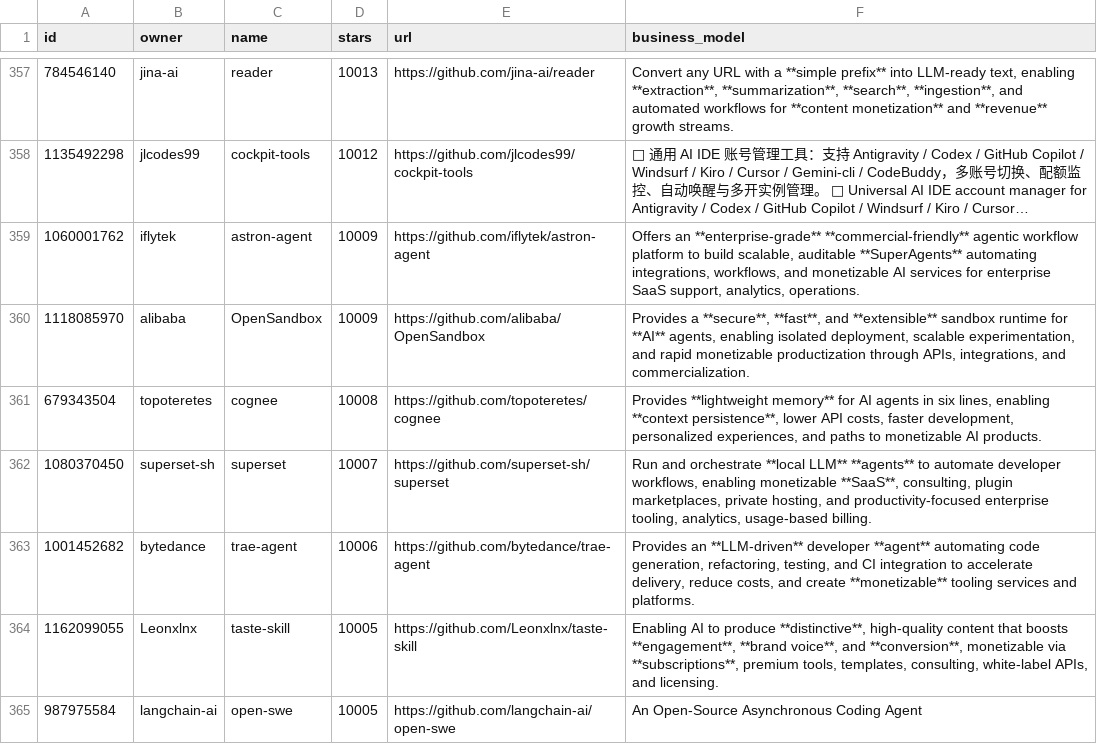
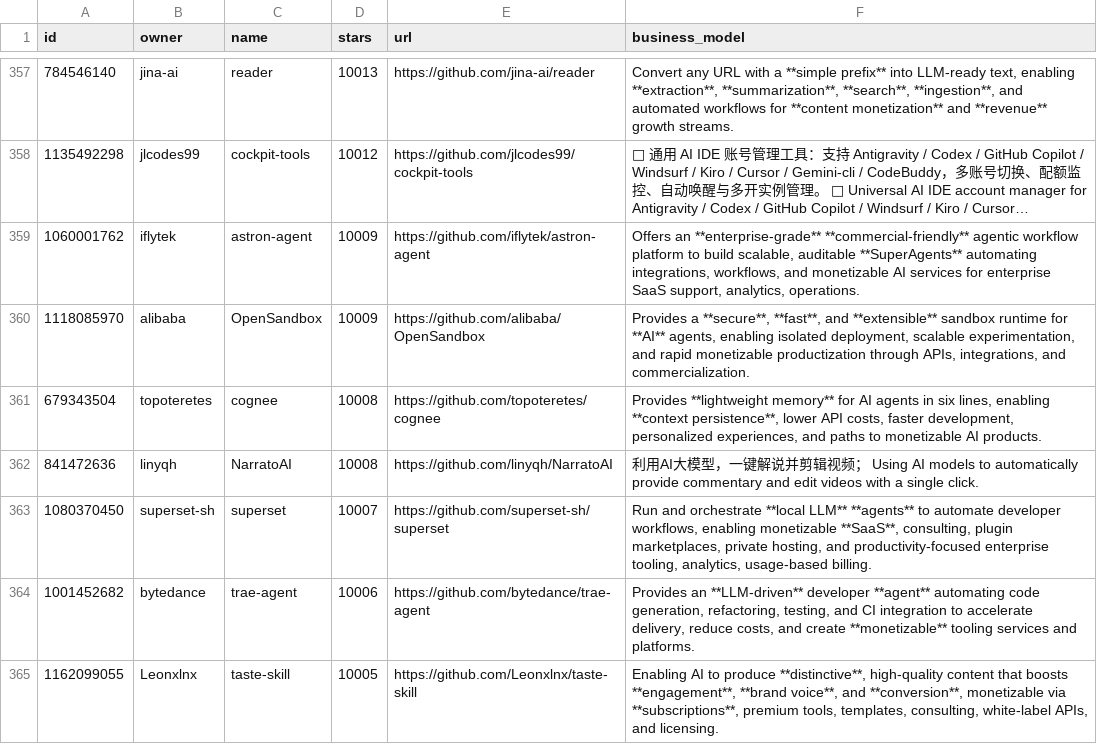
Before and after one commit to garylab/MakeMoneyWithAI, a CSV file: repos.csv, drawn as a sheet; only a part is shown, gaps mark what is left out; the shorter side is filled out with more unchanged rows; long unchanged cells end in ….

```diff
--- a/repos.csv
+++ b/repos.csv
@@ -361,2 +361,3 @@ id,owner,name,stars,url,business_model
 679343504,topoteretes,cognee,10008,https://github.com/topoteretes/cognee,"Provides **lightweight memory** for AI agents in six lines, enabling **context persistence**, lower API costs, faster development, personalized experiences, and paths to monetizable AI products."
+841472636,linyqh,NarratoAI,10008,https://github.com/linyqh/NarratoAI,利用AI大模型，一键解说并剪辑视频； Using AI models to automatically provide commentary and edit videos with a single click.
 1080370450,superset-sh,superset,10007,https://github.com/superset-sh/superset,"Run and orchestrate **local LLM** **agents** to automate developer workflows, enabling monetizable **SaaS**, consulting, plugin marketplaces, private hosting, and productivity-focused enterprise tooling, analytics, usage-based billing."
```
Also changed, not shown: 1 other file.
